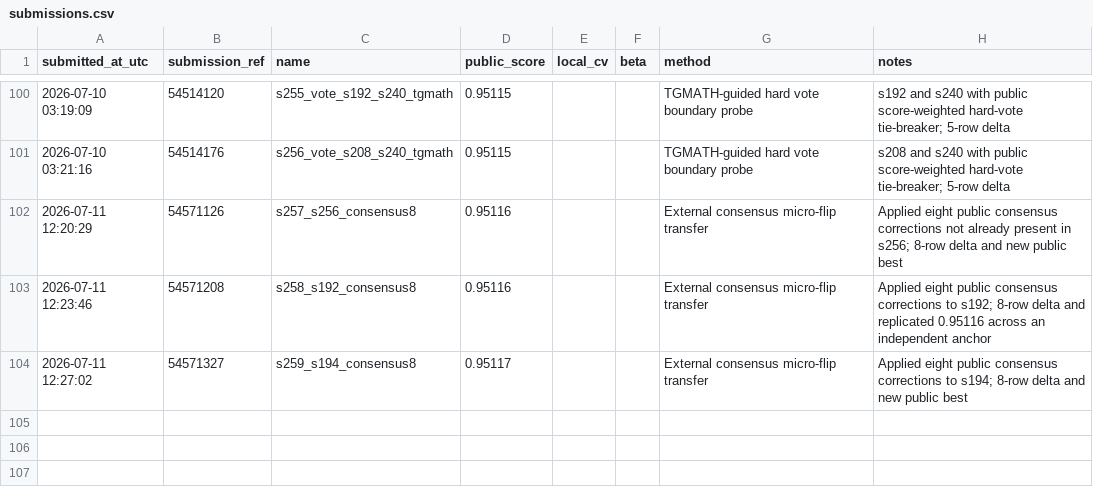
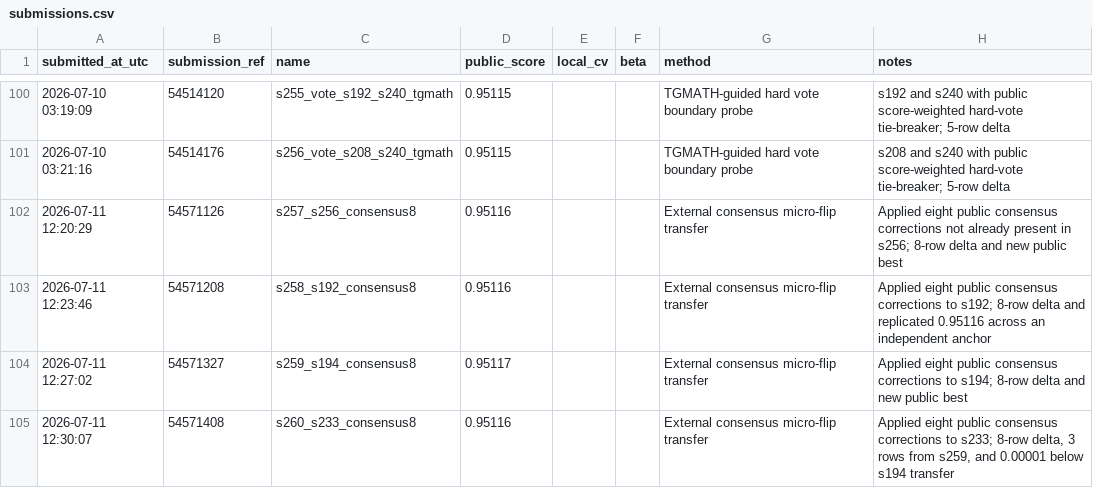
Before and after one commit to Beiciccc/predicting-student-health-risk, a CSV file: reports/submissions.csv, drawn as a sheet; only a part is shown, gaps mark what is left out.

Commit message:
Record submission s260

```diff
--- a/reports/submissions.csv
+++ b/reports/submissions.csv
@@ -104 +104,2 @@ submitted_at_utc,submission_ref,name,public_score,local_cv,beta,method,notes
 2026-07-11 12:27:02,54571327,s259_s194_consensus8,0.95117,,,External consensus micro-flip transfer,Applied eight public consensus corrections to s194; 8-row delta and new public best
+2026-07-11 12:30:07,54571408,s260_s233_consensus8,0.95116,,,External consensus micro-flip transfer,"Applied eight public consensus corrections to s233; 8-row delta, 3 rows from s259, and 0.00001 below s194 transfer"
```
Also changed, not shown: 2 other files.
